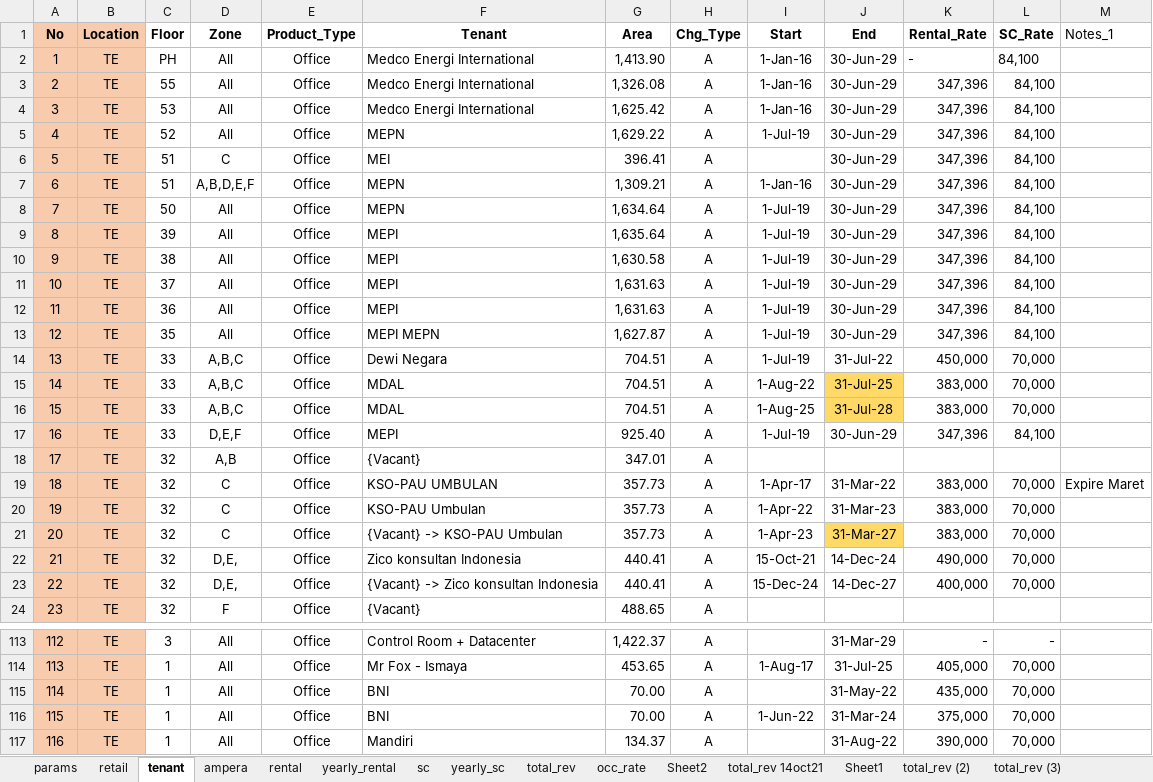
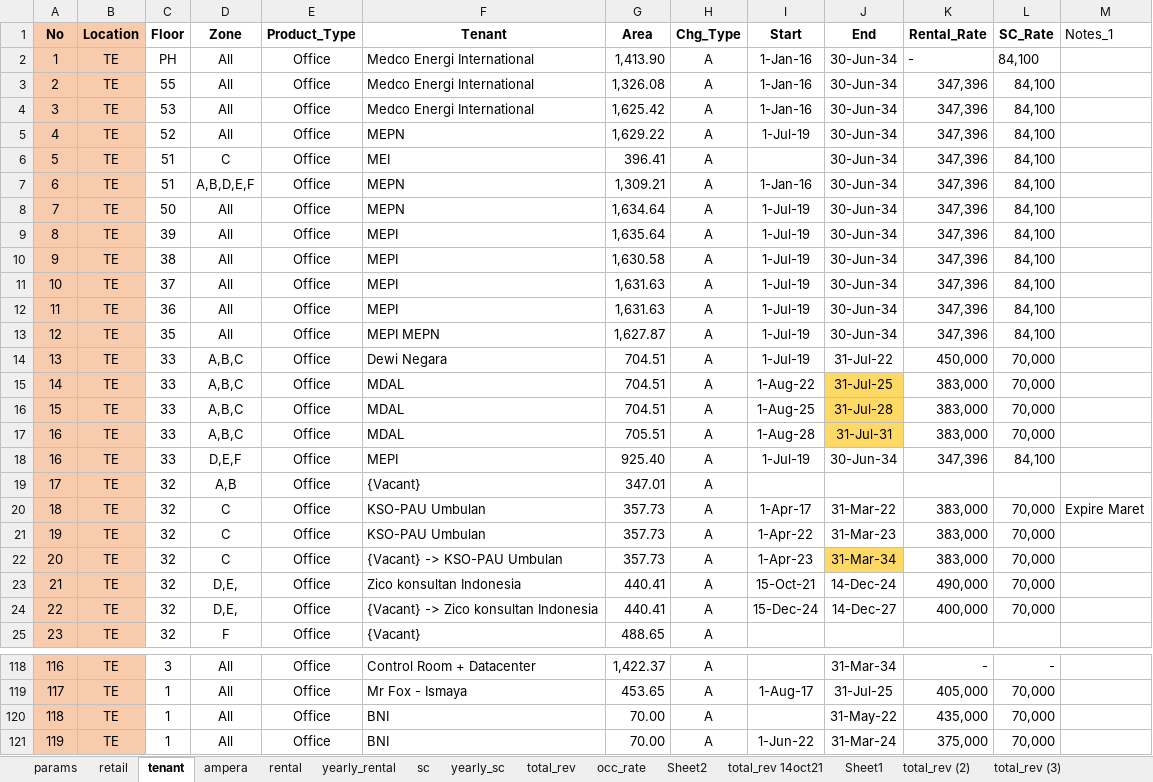
Before and after one commit to samawi/office, an Excel workbook: revenue-streamlit/tenancy_list_05SEP2022.xlsx, sheet tenant, drawn as a sheet; only a part is shown, gaps mark what is left out; the shorter side is filled out with more unchanged rows; values as stored, in another font and other column widths than the file's, no borders; conditional formats and table styles not drawn; addresses are those after the commit; the diff covers the shown part only; the diff names each change by its address in the sheet, - before the commit and + after, or states it on an @@ line.

```diff
--- a/revenue-streamlit/tenancy_list_05SEP2022.xlsx (sheet tenant)
+++ b/revenue-streamlit/tenancy_list_05SEP2022.xlsx (sheet tenant)
-J2:J13 (End): 30-Jun-29
+J2:J13 (End): 30-Jun-34
+row 17: 16 | TE | 33 | A,B,C | Office | MDAL | 705.51 | A | 1-Aug-28 | 31-Jul-31 | 383,000 | 70,000
-J18 (End): 30-Jun-29
+J18 (End): 30-Jun-34
-F20 (Tenant): KSO-PAU UMBULAN
+F20 (Tenant): KSO-PAU Umbulan
-J22 (End): 31-Mar-27
+J22 (End): 31-Mar-34
@@ column A (No) renumbered between rows 84 and 125 @@
-J118 (End): 31-Mar-29
+J118 (End): 31-Mar-34
```
Also changed, not shown: 4 added rows and 46 edited cells elsewhere in this sheet, sheet retail, formulas that keep their value, 5 other files.
